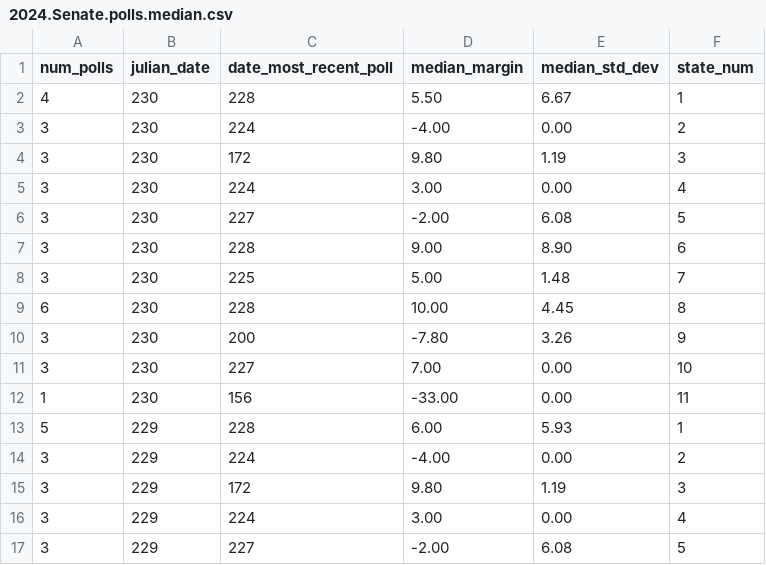
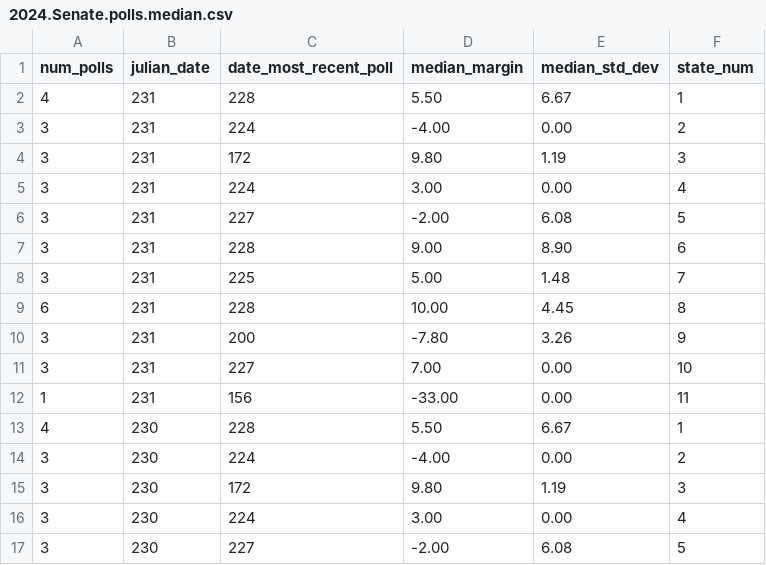
Before and after one commit to Princeton-Election-Consortium/data-backend, a CSV file: scraping/outputs/2024.Senate.polls.median.csv, drawn as a sheet; only a part is shown; the shorter side is filled out with more unchanged rows.

```diff
--- a/scraping/outputs/2024.Senate.polls.median.csv
+++ b/scraping/outputs/2024.Senate.polls.median.csv
@@ -1,2 +1,13 @@
 num_polls,julian_date,date_most_recent_poll,median_margin,median_std_dev,state_num
+4,231,228,5.50,6.67,1
+3,231,224,-4.00,0.00,2
+3,231,172,9.80,1.19,3
+3,231,224,3.00,0.00,4
+3,231,227,-2.00,6.08,5
+3,231,228,9.00,8.90,6
+3,231,225,5.00,1.48,7
+6,231,228,10.00,4.45,8
+3,231,200,-7.80,3.26,9
+3,231,227,7.00,0.00,10
+1,231,156,-33.00,0.00,11
 4,230,228,5.50,6.67,1
```
Also changed, not shown: matlab/outputs/EV_estimate_history_2024.csv, matlab/outputs/Senate_estimate_history_2024.csv, 21 other files.
